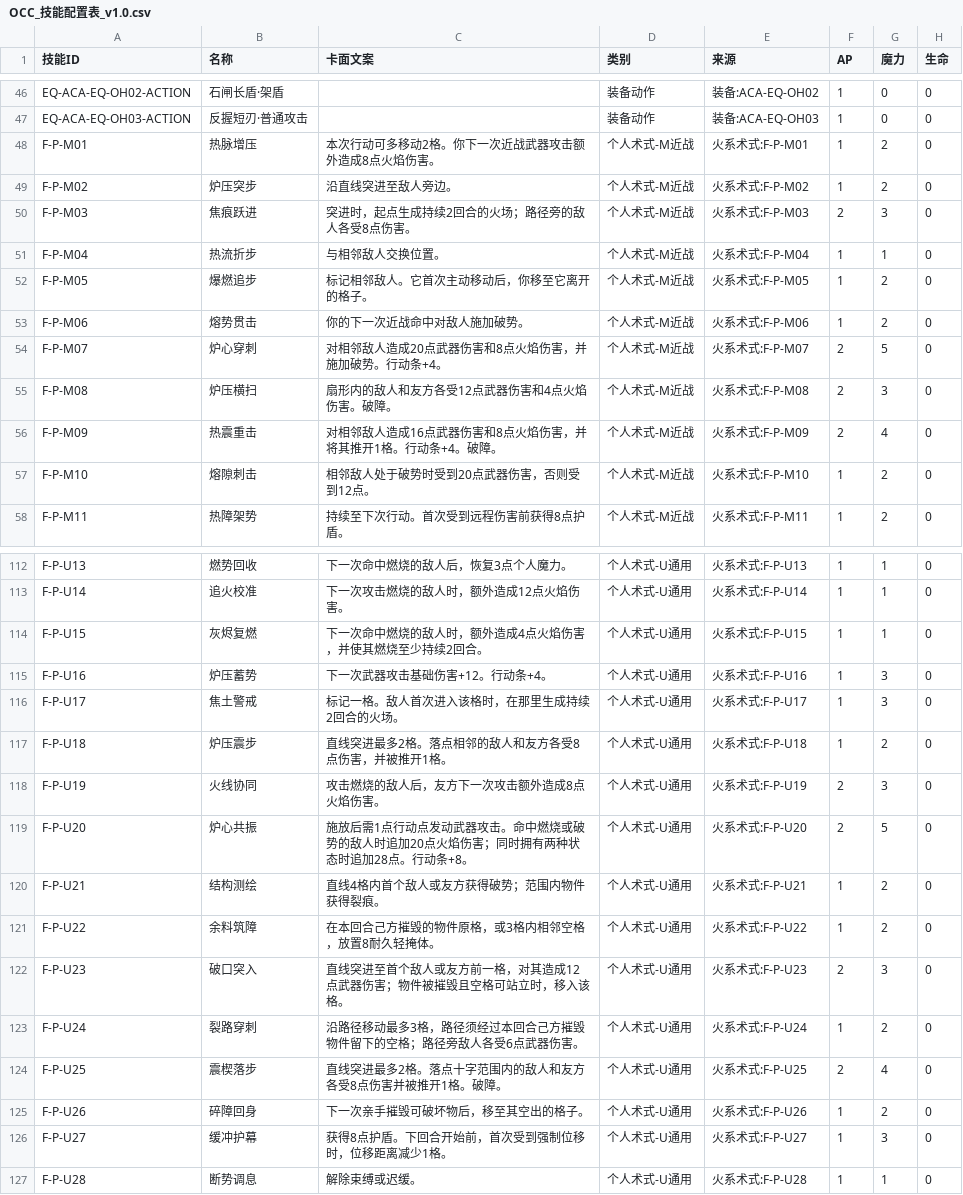
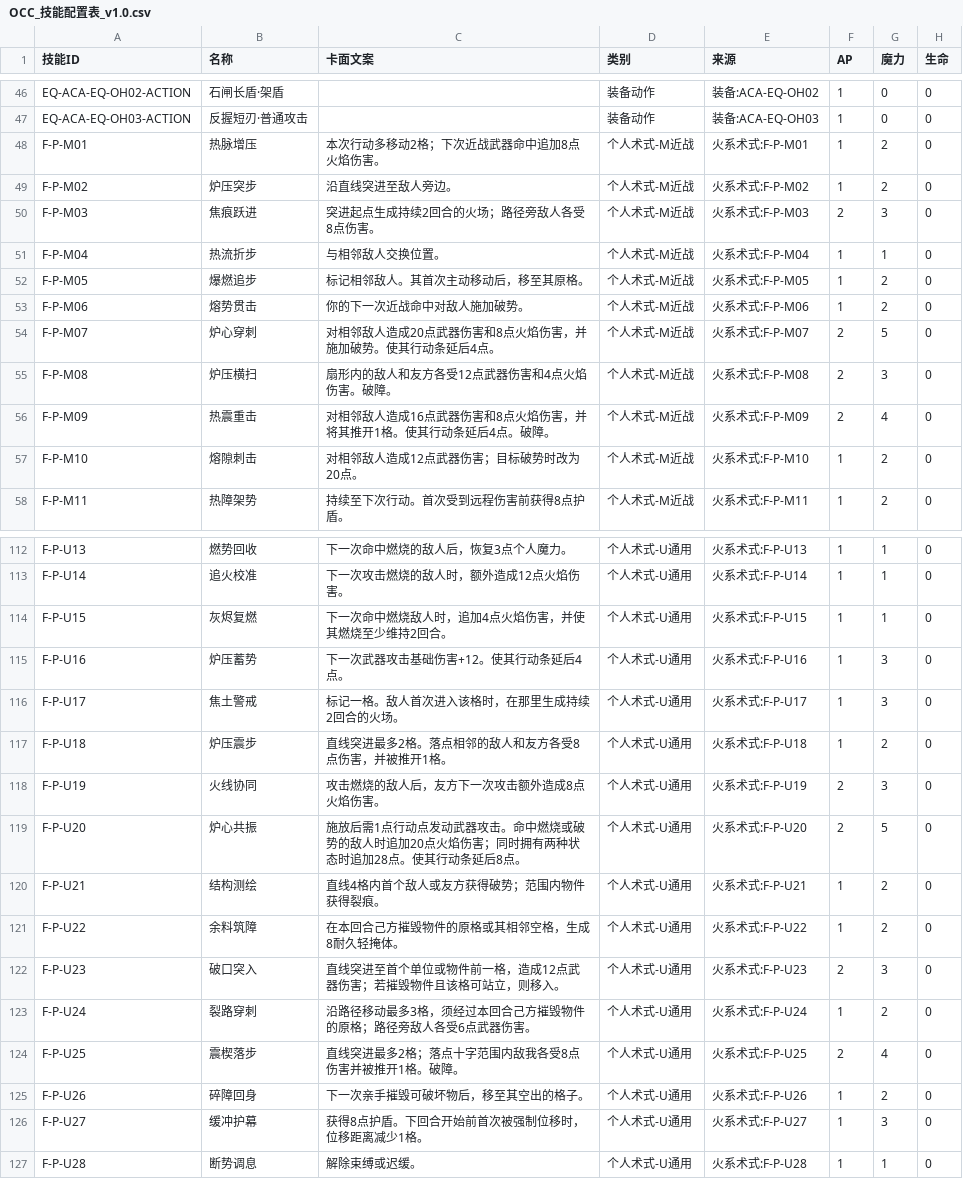
Before and after one commit to whitefool124/ooc, a CSV file: Worldbuilding/数据表/OCC_技能配置表_v1.0.csv, drawn as a sheet; only a part is shown, gaps mark what is left out; the diff covers the shown part only; the diff names each change by its address in the sheet, - before the commit and + after, or states it on an @@ line.

```diff
--- a/Worldbuilding/数据表/OCC_技能配置表_v1.0.csv
+++ b/Worldbuilding/数据表/OCC_技能配置表_v1.0.csv
-C48 (卡面文案): 本次行动可多移动2格。你下一次近战武器攻击额外造成8点火焰伤害。
+C48 (卡面文案): 本次行动多移动2格；下次近战武器命中追加8点火焰伤害。
-C50 (卡面文案): 突进时，起点生成持续2回合的火场；路径旁的敌人各受8点伤害。
+C50 (卡面文案): 突进起点生成持续2回合的火场；路径旁敌人各受8点伤害。
-C52 (卡面文案): 标记相邻敌人。它首次主动移动后，你移至它离开的格子。
+C52 (卡面文案): 标记相邻敌人。其首次主动移动后，移至其原格。
-C54 (卡面文案): 对相邻敌人造成20点武器伤害和8点火焰伤害，并施加破势。行动条+4。
+C54 (卡面文案): 对相邻敌人造成20点武器伤害和8点火焰伤害，并施加破势。使其行动条延后4点。
-C56 (卡面文案): 对相邻敌人造成16点武器伤害和8点火焰伤害，并将其推开1格。行动条+4。破障。
+C56 (卡面文案): 对相邻敌人造成16点武器伤害和8点火焰伤害，并将其推开1格。使其行动条延后4点。破障。
-C57 (卡面文案): 相邻敌人处于破势时受到20点武器伤害，否则受到12点。
+C57 (卡面文案): 对相邻敌人造成12点武器伤害；目标破势时改为20点。
-C114 (卡面文案): 下一次命中燃烧的敌人时，额外造成4点火焰伤害，并使其燃烧至少持续2回合。
+C114 (卡面文案): 下一次命中燃烧敌人时，追加4点火焰伤害，并使其燃烧至少维持2回合。
-C115 (卡面文案): 下一次武器攻击基础伤害+12。行动条+4。
+C115 (卡面文案): 下一次武器攻击基础伤害+12。使其行动条延后4点。
-C119 (卡面文案): …加28点。行动条+8。
+C119 (卡面文案): …加28点。使其行动条延后8点。
-C121 (卡面文案): 在本回合己方摧毁的物件原格，或3格内相邻空格，放置8耐久轻掩体。
+C121 (卡面文案): 在本回合己方摧毁物件的原格或其相邻空格，生成8耐久轻掩体。
-C122 (卡面文案): 直线突进至首个敌人或友方前一格，对其造成12点武器伤害；物件被摧毁且空格可站立时，移入该格。
+C122 (卡面文案): 直线突进至首个单位或物件前一格，造成12点武器伤害；若摧毁物件且该格可站立，则移入。
-C123 (卡面文案): 沿路径移动最多3格，路径须经过本回合己方摧毁物件留下的空格；路径旁敌人各受6点武器伤害。
+C123 (卡面文案): 沿路径移动最多3格，须经过本回合己方摧毁物件的原格；路径旁敌人各受6点武器伤害。
-C124 (卡面文案): 直线突进最多2格。落点十字范围内的敌人和友方各受8点伤害并被推开1格。破障。
+C124 (卡面文案): 直线突进最多2格；落点十字范围内敌我各受8点伤害并被推开1格。破障。
-C126 (卡面文案): 获得8点护盾。下回合开始前，首次受到强制位移时，位移距离减少1格。
+C126 (卡面文案): 获得8点护盾。下回合开始前首次被强制位移时，位移距离减少1格。
```
Also changed, not shown: 35 edited cells elsewhere in this file, 2 other files.
